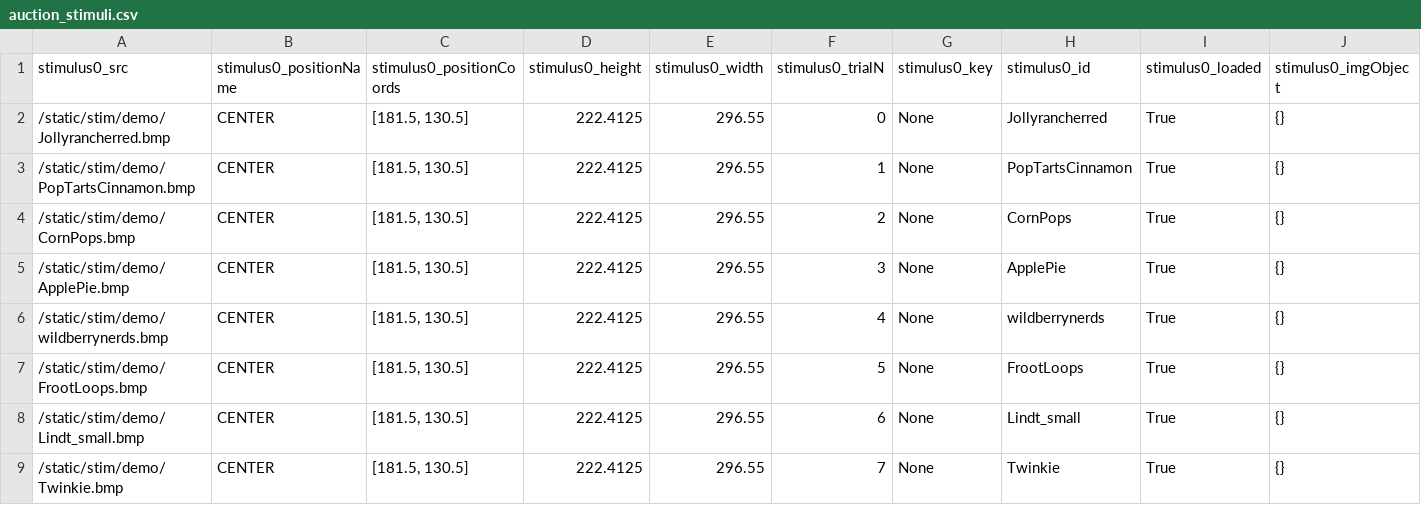
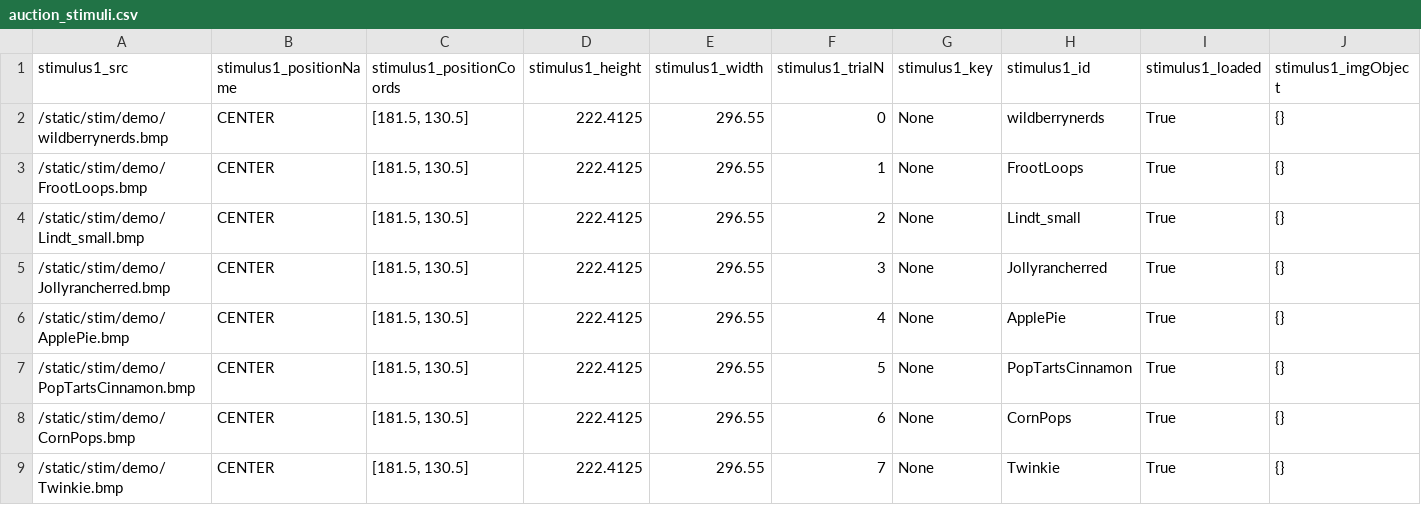
Before and after one commit to alicexue/MTurk, a CSV file: data/auction_stimuli.csv, drawn as a sheet.

```diff
--- a/data/auction_stimuli.csv
+++ b/data/auction_stimuli.csv
@@ -1,9 +1,9 @@
-stimulus0_src,stimulus0_positionName,stimulus0_positionCoords,stimulus0_height,stimulus0_width,stimulus0_trialN,stimulus0_key,stimulus0_id,stimulus0_loaded,stimulus0_imgObject
-/static/stim/demo/Jollyrancherred.bmp,CENTER,"[181.5, 130.5]",222.4125,296.55,0,None,Jollyrancherred,True,{}
-/static/stim/demo/PopTartsCinnamon.bmp,CENTER,"[181.5, 130.5]",222.4125,296.55,1,None,PopTartsCinnamon,True,{}
-/static/stim/demo/CornPops.bmp,CENTER,"[181.5, 130.5]",222.4125,296.55,2,None,CornPops,True,{}
-/static/stim/demo/ApplePie.bmp,CENTER,"[181.5, 130.5]",222.4125,296.55,3,None,ApplePie,True,{}
-/static/stim/demo/wildberrynerds.bmp,CENTER,"[181.5, 130.5]",222.4125,296.55,4,None,wildberrynerds,True,{}
-/static/stim/demo/FrootLoops.bmp,CENTER,"[181.5, 130.5]",222.4125,296.55,5,None,FrootLoops,True,{}
-/static/stim/demo/Lindt_small.bmp,CENTER,"[181.5, 130.5]",222.4125,296.55,6,None,Lindt_small,True,{}
+stimulus1_src,stimulus1_positionName,stimulus1_positionCoords,stimulus1_height,stimulus1_width,stimulus1_trialN,stimulus1_key,stimulus1_id,stimulus1_loaded,stimulus1_imgObject
+/static/stim/demo/wildberrynerds.bmp,CENTER,"[181.5, 130.5]",222.4125,296.55,0,None,wildberrynerds,True,{}
+/static/stim/demo/FrootLoops.bmp,CENTER,"[181.5, 130.5]",222.4125,296.55,1,None,FrootLoops,True,{}
+/static/stim/demo/Lindt_small.bmp,CENTER,"[181.5, 130.5]",222.4125,296.55,2,None,Lindt_small,True,{}
+/static/stim/demo/Jollyrancherred.bmp,CENTER,"[181.5, 130.5]",222.4125,296.55,3,None,Jollyrancherred,True,{}
+/static/stim/demo/ApplePie.bmp,CENTER,"[181.5, 130.5]",222.4125,296.55,4,None,ApplePie,True,{}
+/static/stim/demo/PopTartsCinnamon.bmp,CENTER,"[181.5, 130.5]",222.4125,296.55,5,None,PopTartsCinnamon,True,{}
+/static/stim/demo/CornPops.bmp,CENTER,"[181.5, 130.5]",222.4125,296.55,6,None,CornPops,True,{}
 /static/stim/demo/Twinkie.bmp,CENTER,"[181.5, 130.5]",222.4125,296.55,7,None,Twinkie,True,{}
```
Also changed, not shown: data/auction_data.csv, data/choice_data.csv, 8 other files.
